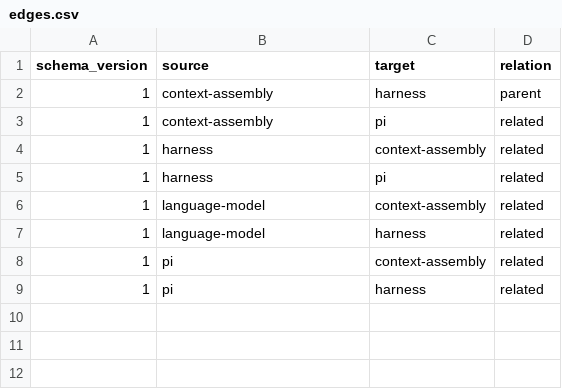
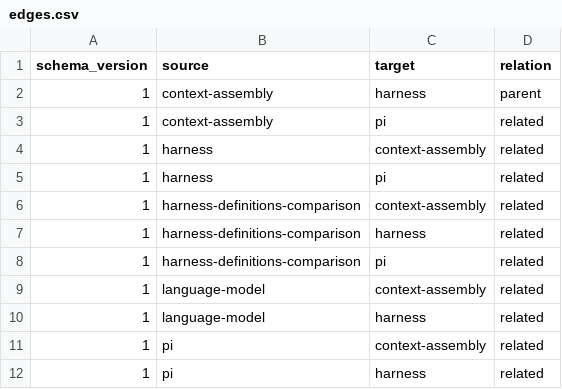
Before and after one commit to jairzinhosantos/ainerd-wiki, a CSV file: catalog/edges.csv, drawn as a sheet; the diff names each change by its address in the sheet, - before the commit and + after, or states it on an @@ line.

Commit message:
Compare harness definitions across providers and 27 projects

```diff
--- a/catalog/edges.csv
+++ b/catalog/edges.csv
+row 6: 1 | harness-definitions-comparison | context-assembly | related
+row 7: 1 | harness-definitions-comparison | harness | related
+row 8: 1 | harness-definitions-comparison | pi | related
```
Also changed, not shown: catalog/nodes.csv, 5 other files.
